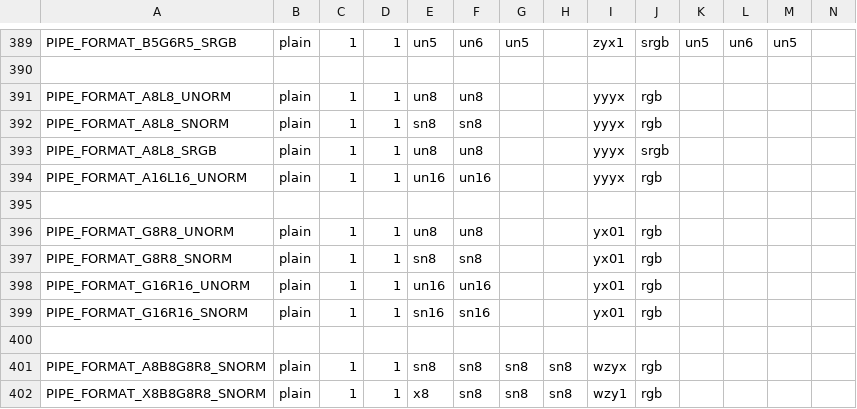
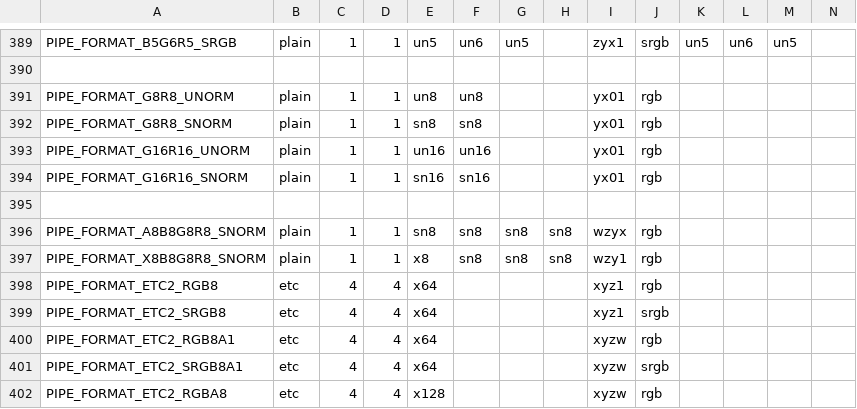
Before and after one commit to Vera-Firefly/Virglrenderer-test, a CSV file: src/gallium/auxiliary/util/u_format.csv, drawn as a sheet; only a part is shown, gaps mark what is left out; the shorter side is filled out with more unchanged rows; rows hold the shown columns only; the diff names each change by its address in the sheet, - before the commit and + after, or states it on an @@ line.

Commit message:
Synchronize the supported formats with Mesa
Signed-off-by: Corentin Noël <corentin.noel@collabora.com>
Part-of: <https://gitlab.freedesktop.org/virgl/virglrenderer/-/merge_requests/1247>

```diff
--- a/src/gallium/auxiliary/util/u_format.csv
+++ b/src/gallium/auxiliary/util/u_format.csv
-row 391: PIPE_FORMAT_A8L8_UNORM | plain | 1 | 1 | un8 | un8 |  |  | yyyx | rgb
-row 392: PIPE_FORMAT_A8L8_SNORM | plain | 1 | 1 | sn8 | sn8 |  |  | yyyx | rgb
-row 393: PIPE_FORMAT_A8L8_SRGB | plain | 1 | 1 | un8 | un8 |  |  | yyyx | srgb
-row 394: PIPE_FORMAT_A16L16_UNORM | plain | 1 | 1 | un16 | un16 |  |  | yyyx | rgb
-row 395: (empty)
```
Also changed, not shown: 2 other files.
